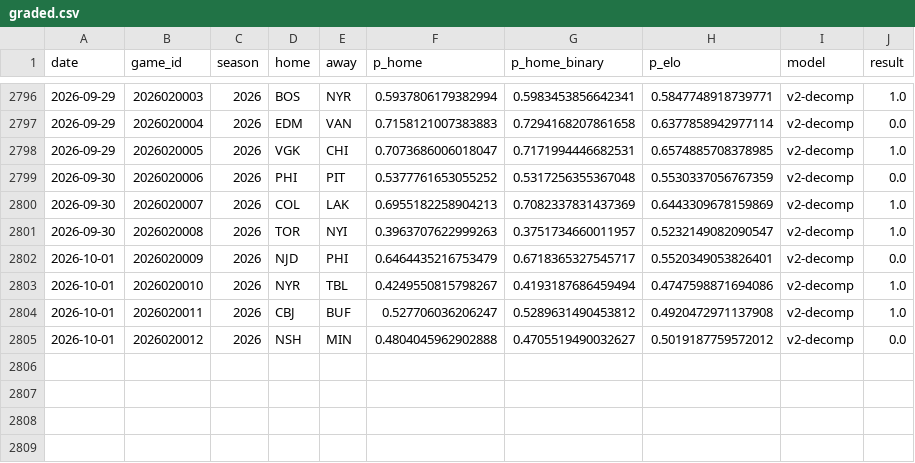
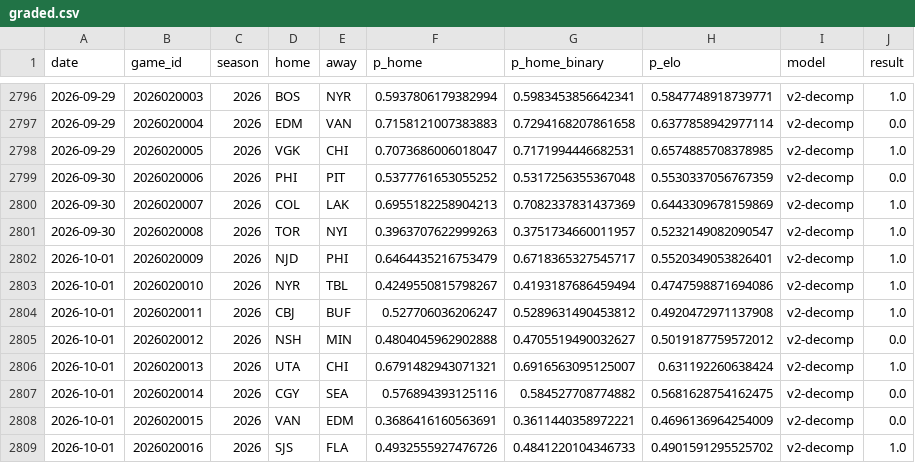
Before and after one commit to azcal/mbm-nhl, a CSV file: logs/graded.csv, drawn as a sheet; only a part is shown, gaps mark what is left out.

```diff
--- a/logs/graded.csv
+++ b/logs/graded.csv
@@ -2801,3 +2801,3 @@ date,game_id,season,home,away,p_home,p_home_binary,p_elo,model,result
 2026-09-30,2026020008,2026,TOR,NYI,0.3963707622999263,0.3751734660011957,0.5232149082090547,v2-decomp,1.0
-2026-10-01,2026020009,2026,NJD,PHI,0.6464435216753479,0.6718365327545717,0.5520349053826401,v2-decomp,0.0
+2026-10-01,2026020009,2026,NJD,PHI,0.6464435216753479,0.6718365327545717,0.5520349053826401,v2-decomp,1.0
 2026-10-01,2026020010,2026,NYR,TBL,0.4249550815798267,0.4193187686459494,0.4747598871694086,v2-decomp,1.0
@@ -2805 +2805,5 @@ date,game_id,season,home,away,p_home,p_home_binary,p_elo,model,result
 2026-10-01,2026020012,2026,NSH,MIN,0.4804045962902888,0.4705519490032627,0.5019187759572012,v2-decomp,0.0
+2026-10-01,2026020013,2026,UTA,CHI,0.6791482943071321,0.6916563095125007,0.631192260638424,v2-decomp,1.0
+2026-10-01,2026020014,2026,CGY,SEA,0.576894393125116,0.584527708774882,0.5681628754162475,v2-decomp,0.0
+2026-10-01,2026020015,2026,VAN,EDM,0.3686416160563691,0.3611440358972221,0.4696136964254009,v2-decomp,0.0
+2026-10-01,2026020016,2026,SJS,FLA,0.4932555927476726,0.4841220104346733,0.4901591295525702,v2-decomp,1.0
```
Also changed, not shown: data/games.csv, logs/predictions.csv, 3 other files.
